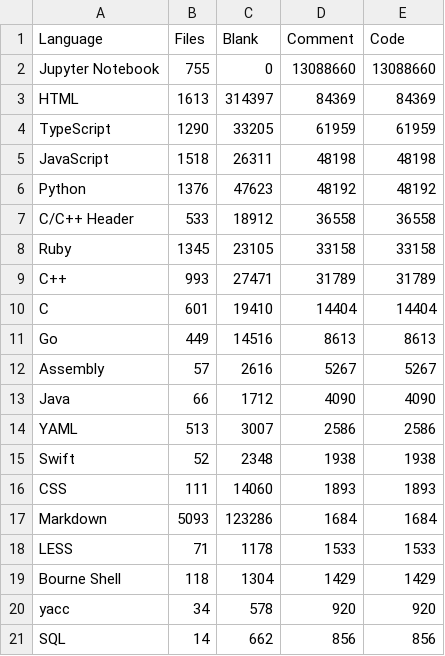
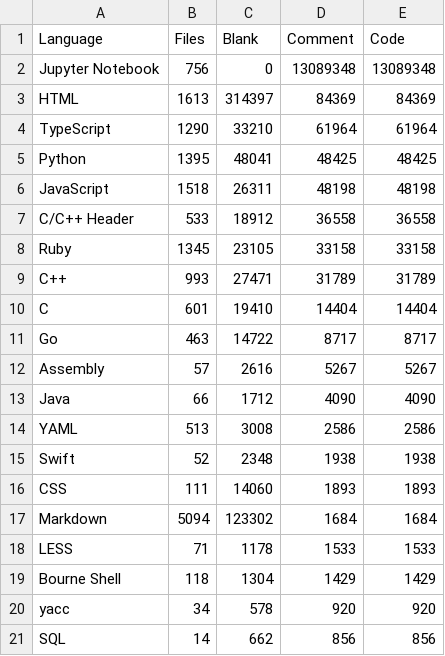
Before and after one commit to mohitmishra786/mohitmishra786, a CSV file: loc_results/language_summary.csv, drawn as a sheet; only a part is shown.

```diff
--- a/loc_results/language_summary.csv
+++ b/loc_results/language_summary.csv
@@ -1,7 +1,7 @@
 Language,Files,Blank,Comment,Code
-Jupyter Notebook,755,0,13088660,13088660
+Jupyter Notebook,756,0,13089348,13089348
 HTML,1613,314397,84369,84369
-TypeScript,1290,33205,61959,61959
+TypeScript,1290,33210,61964,61964
+Python,1395,48041,48425,48425
 JavaScript,1518,26311,48198,48198
-Python,1376,47623,48192,48192
 C/C++ Header,533,18912,36558,36558
@@ -10,9 +10,9 @@ C++,993,27471,31789,31789
 C,601,19410,14404,14404
-Go,449,14516,8613,8613
+Go,463,14722,8717,8717
 Assembly,57,2616,5267,5267
 Java,66,1712,4090,4090
-YAML,513,3007,2586,2586
+YAML,513,3008,2586,2586
 Swift,52,2348,1938,1938
 CSS,111,14060,1893,1893
-Markdown,5093,123286,1684,1684
+Markdown,5094,123302,1684,1684
 LESS,71,1178,1533,1533
```
Also changed, not shown: loc_results/detailed_results.csv, loc_results/repo_summary.csv, 4 other files.
